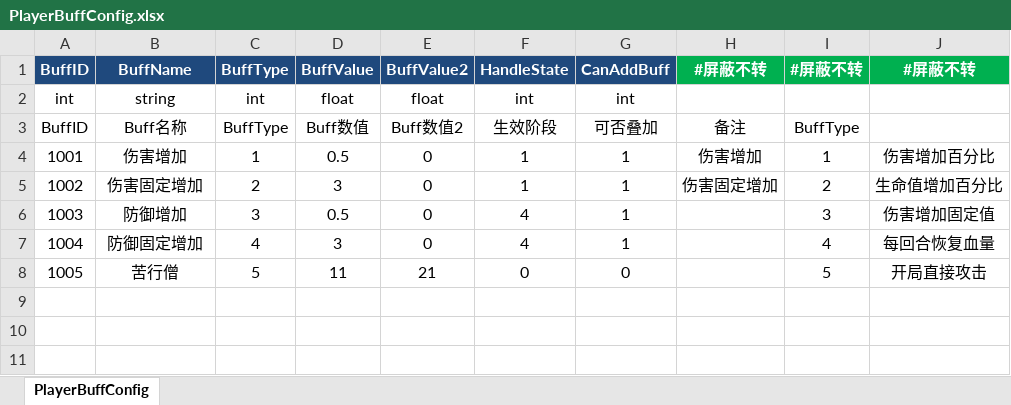
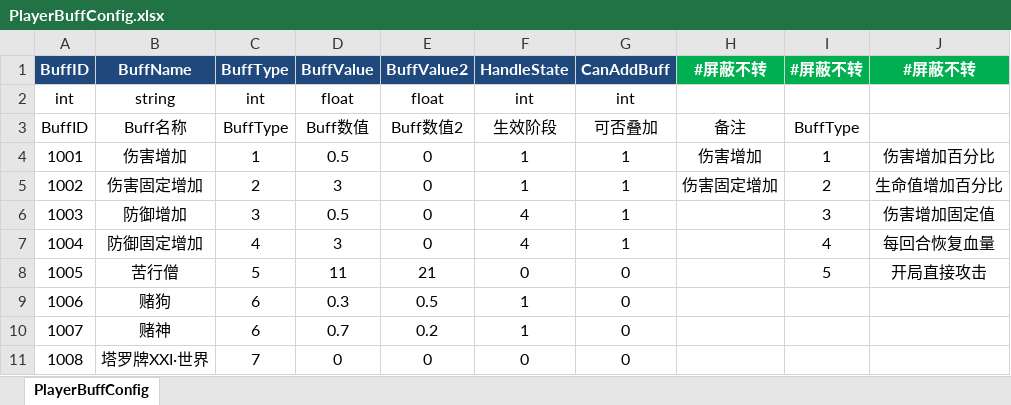
Before and after one commit to Game-Challenge/REGICIDE, an Excel workbook: Produce/xls/PlayerBuffConfig.xlsx, sheet PlayerBuffConfig, drawn as a sheet; values as stored, in another font and other column widths than the file's, no borders; the diff names each change by its address in the sheet, - before the commit and + after, or states it on an @@ line.

```diff
--- a/Produce/xls/PlayerBuffConfig.xlsx (sheet PlayerBuffConfig)
+++ b/Produce/xls/PlayerBuffConfig.xlsx (sheet PlayerBuffConfig)
+row 9: 1006 | 赌狗 | 6 | 0.3 | 0.5 | 1 | 0
+row 10: 1007 | 赌神 | 6 | 0.7 | 0.2 | 1 | 0
+row 11: 1008 | 塔罗牌XXI·世界 | 7 | 0 | 0 | 0 | 0
```
Also changed, not shown: Produce/xls/PlayerFeatureConfig.xlsx, 7 other files.
